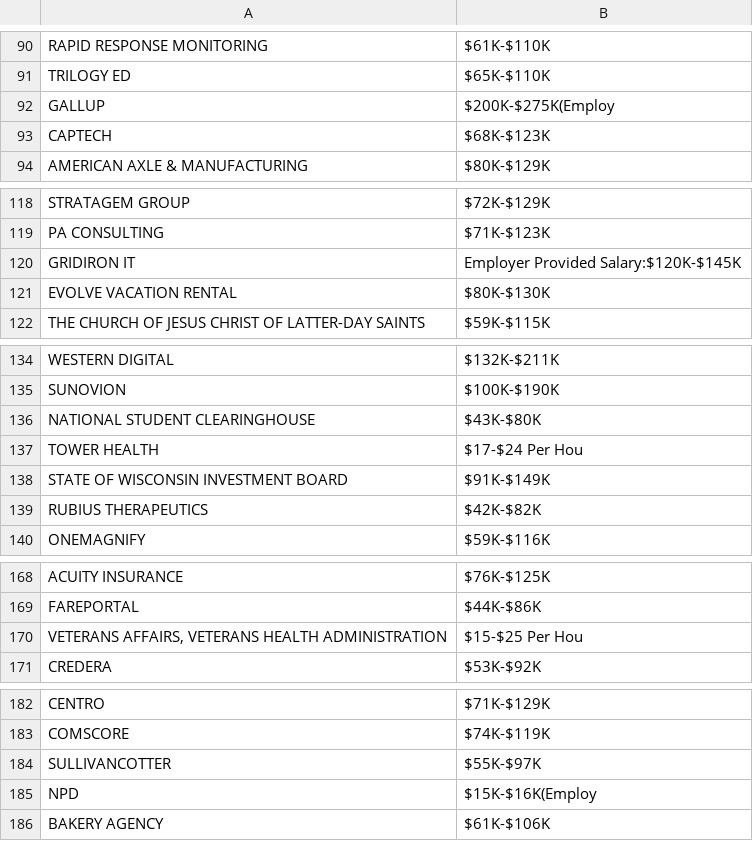
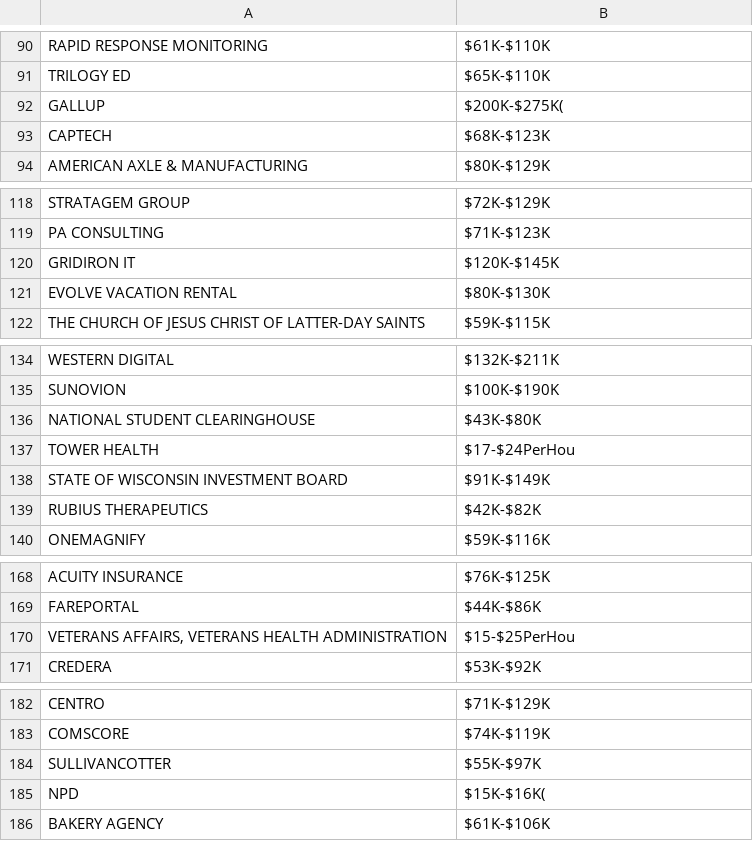
Before and after one commit to lcswsher/13_Project_2, a CSV file: cleaned_glassdoor.csv, drawn as a sheet; only a part is shown, gaps mark what is left out; the diff covers the shown part only.

```diff
--- a/cleaned_glassdoor.csv
+++ b/cleaned_glassdoor.csv
@@ -91,3 +91,3 @@ RAPID RESPONSE MONITORING,$61K-$110K
 TRILOGY ED,$65K-$110K
-GALLUP,$200K-$275K(Employ
+GALLUP,$200K-$275K(
 CAPTECH,$68K-$123K
@@ -119,3 +119,3 @@ STRATAGEM GROUP,$72K-$129K
 PA CONSULTING,$71K-$123K
-GRIDIRON IT,Employer Provided Salary:$120K-$145K
+GRIDIRON IT,$120K-$145K
 EVOLVE VACATION RENTAL,$80K-$130K
@@ -136,3 +136,3 @@ SUNOVION,$100K-$190K
 NATIONAL STUDENT CLEARINGHOUSE,$43K-$80K
-TOWER HEALTH,$17-$24 Per Hou
+TOWER HEALTH,$17-$24PerHou
 STATE OF WISCONSIN INVESTMENT BOARD,$91K-$149K
@@ -169,3 +169,3 @@ ACUITY INSURANCE,$76K-$125K
 FAREPORTAL,$44K-$86K
-"VETERANS AFFAIRS, VETERANS HEALTH ADMINISTRATION",$15-$25 Per Hou
+"VETERANS AFFAIRS, VETERANS HEALTH ADMINISTRATION",$15-$25PerHou
 CREDERA,$53K-$92K
@@ -184,3 +184,3 @@ COMSCORE,$74K-$119K
 SULLIVANCOTTER,$55K-$97K
-NPD,$15K-$16K(Employ
+NPD,$15K-$16K(
 BAKERY AGENCY,$61K-$106K
```
Also changed, not shown: 17 edited cells elsewhere in this file, 2 other files.
